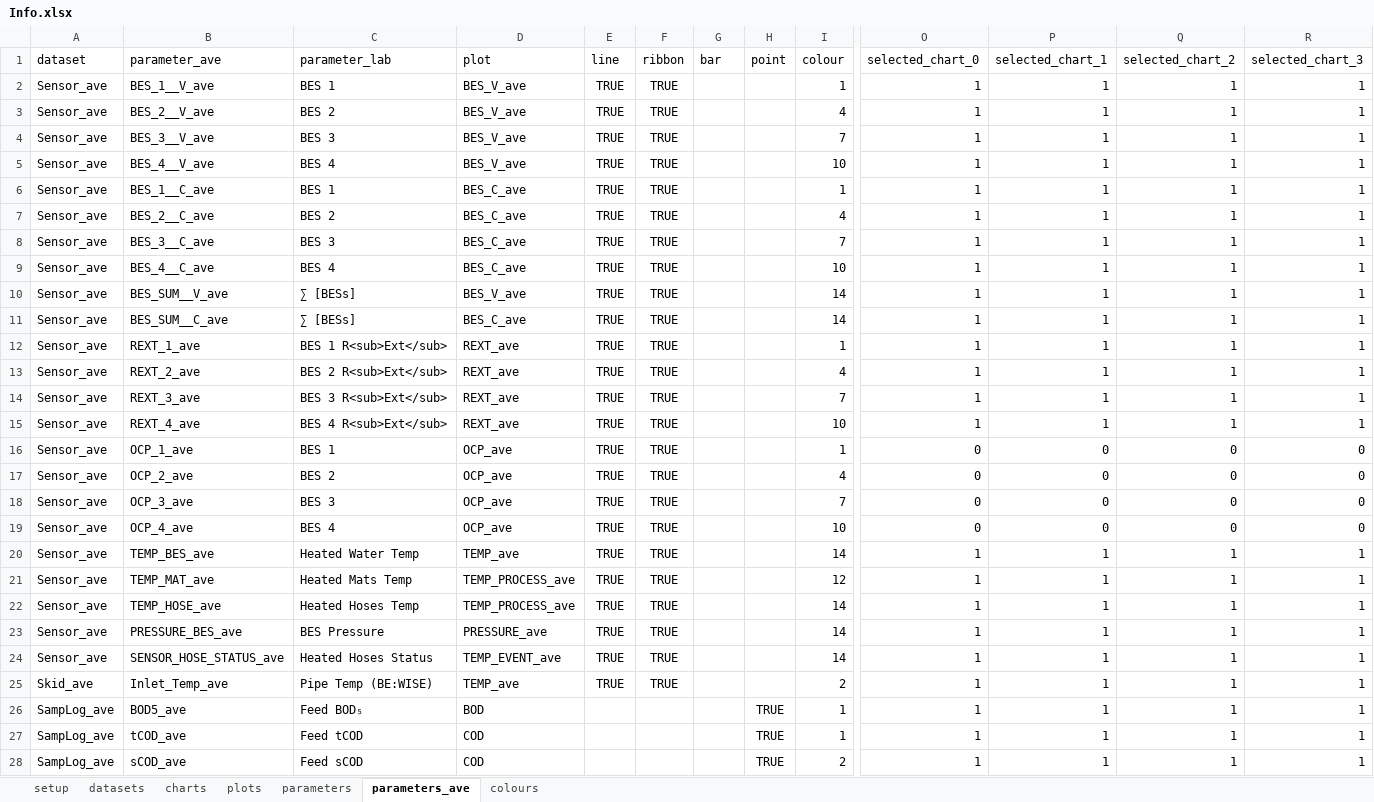
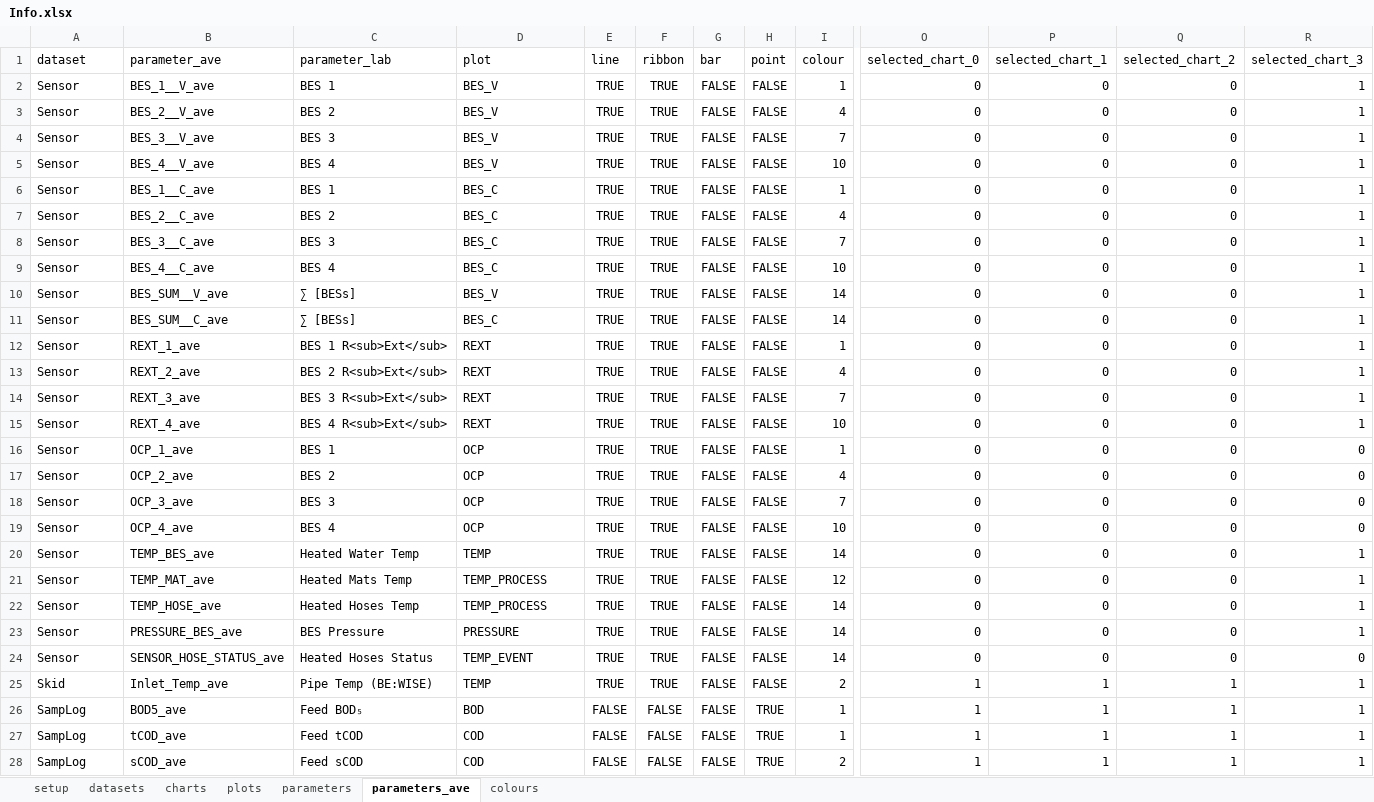
Before and after one commit to martinspurr89/TimeSeriesProcessor, an Excel workbook: Info/Info.xlsx, sheet parameters_ave, drawn as a sheet; only a part is shown, gaps mark what is left out; values as stored, in another font and other column widths than the file's, no borders; the diff names each change by its address in the sheet, - before the commit and + after, or states it on an @@ line.

Commit message:
Starting to work on selective lines, point, ribbon

```diff
--- a/Info/Info.xlsx (sheet parameters_ave)
+++ b/Info/Info.xlsx (sheet parameters_ave)
-A2:A24 (dataset): Sensor_ave
+A2:A24 (dataset): Sensor
-D2:D5 (plot): BES_V_ave
+D2:D5 (plot): BES_V
-G2:G28 (bar): (empty)
+G2:G28 (bar): FALSE
-H2:H25 (point): (empty)
+H2:H25 (point): FALSE
-O2:O15 (selected_chart_0): 1
+O2:O15 (selected_chart_0): 0
-P2:P15 (selected_chart_1): 1
+P2:P15 (selected_chart_1): 0
-Q2:Q15 (selected_chart_2): 1
+Q2:Q15 (selected_chart_2): 0
-D6:D9 (plot): BES_C_ave
+D6:D9 (plot): BES_C
-D10 (plot): BES_V_ave
+D10 (plot): BES_V
-D11 (plot): BES_C_ave
+D11 (plot): BES_C
-D12:D15 (plot): REXT_ave
+D12:D15 (plot): REXT
-D16:D19 (plot): OCP_ave
+D16:D19 (plot): OCP
-D20 (plot): TEMP_ave
+D20 (plot): TEMP
-O20:O24 (selected_chart_0): 1
+O20:O24 (selected_chart_0): 0
-P20:P24 (selected_chart_1): 1
+P20:P24 (selected_chart_1): 0
-Q20:Q24 (selected_chart_2): 1
+Q20:Q24 (selected_chart_2): 0
-D21:D22 (plot): TEMP_PROCESS_ave
+D21:D22 (plot): TEMP_PROCESS
-D23 (plot): PRESSURE_ave
+D23 (plot): PRESSURE
-D24 (plot): TEMP_EVENT_ave
+D24 (plot): TEMP_EVENT
-R24 (selected_chart_3): 1
+R24 (selected_chart_3): 0
-A25 (dataset): Skid_ave
+A25 (dataset): Skid
-D25 (plot): TEMP_ave
+D25 (plot): TEMP
-A26:A28 (dataset): SampLog_ave
+A26:A28 (dataset): SampLog
-E26:E28 (line): (empty)
+E26:E28 (line): FALSE
-F26:F28 (ribbon): (empty)
+F26:F28 (ribbon): FALSE
```
Also changed, not shown: sheet parameters, sheet plots, sheet colours, 3 other files.
